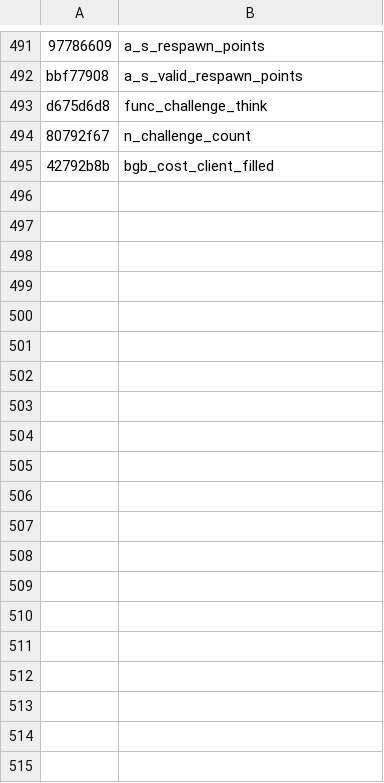
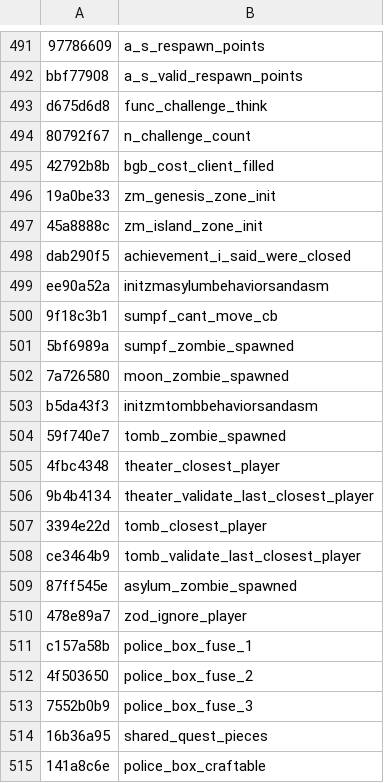
Before and after one commit to Jake-NotTheMuss/t7-hashes, a CSV file: hashes.csv, drawn as a sheet; only a part is shown, gaps mark what is left out; the diff covers the shown part only; the diff names each change by its address in the sheet, - before the commit and + after, or states it on an @@ line.

Commit message:
Add hashes

```diff
--- a/hashes.csv
+++ b/hashes.csv
+row 496: 19a0be33 | zm_genesis_zone_init
+row 497: 45a8888c | zm_island_zone_init
+row 498: dab290f5 | achievement_i_said_were_closed
+row 499: ee90a52a | initzmasylumbehaviorsandasm
+row 500: 9f18c3b1 | sumpf_cant_move_cb
+row 501: 5bf6989a | sumpf_zombie_spawned
+row 502: 7a726580 | moon_zombie_spawned
+row 503: b5da43f3 | initzmtombbehaviorsandasm
+row 504: 59f740e7 | tomb_zombie_spawned
+row 505: 4fbc4348 | theater_closest_player
+row 506: 9b4b4134 | theater_validate_last_closest_player
+row 507: 3394e22d | tomb_closest_player
+row 508: ce3464b9 | tomb_validate_last_closest_player
+row 509: 87ff545e | asylum_zombie_spawned
+row 510: 478e89a7 | zod_ignore_player
+row 511: c157a58b | police_box_fuse_1
+row 512: 4f503650 | police_box_fuse_2
+row 513: 7552b0b9 | police_box_fuse_3
+row 514: 16b36a95 | shared_quest_pieces
+row 515: 141a8c6e | police_box_craftable
```
Also changed, not shown: 9 added rows elsewhere in this file.
